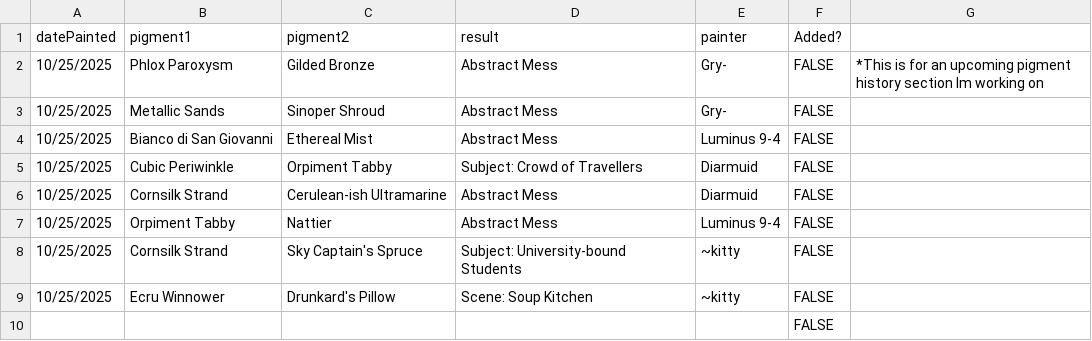
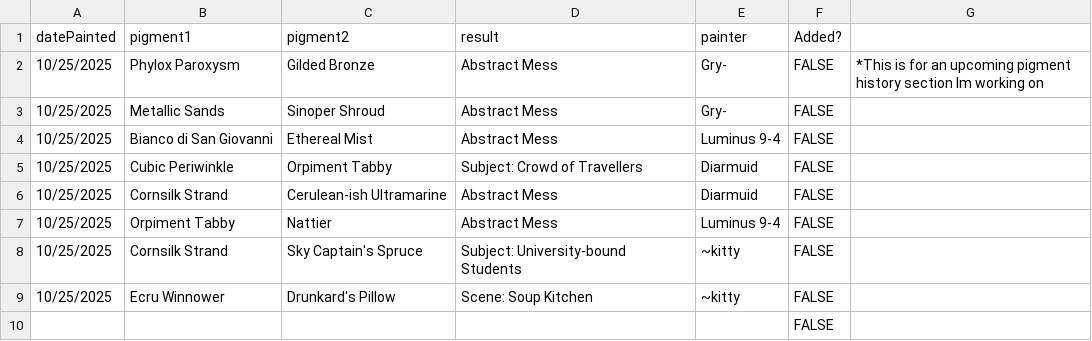
Before and after one commit to Gryhyphen/vrt-the-painter-community-dashboard, a CSV file: src/assets/pigmentSubmissions/pigmentSubmissions.csv, drawn as a sheet.

Commit message:
Fix bad data in pigmentSubmissions

```diff
--- a/src/assets/pigmentSubmissions/pigmentSubmissions.csv
+++ b/src/assets/pigmentSubmissions/pigmentSubmissions.csv
@@ -1,3 +1,3 @@
 datePainted,pigment1,pigment2,result,painter,Added?,
-10/25/2025,Phlox Paroxysm,Gilded Bronze,Abstract Mess,Gry-,FALSE,*This is for an upcoming pigment history section Im working on
+10/25/2025,Phylox Paroxysm,Gilded Bronze,Abstract Mess,Gry-,FALSE,*This is for an upcoming pigment history section Im working on
 10/25/2025,Metallic Sands,Sinoper Shroud,Abstract Mess,Gry-,FALSE,
```
Also changed, not shown: 2 other files.
